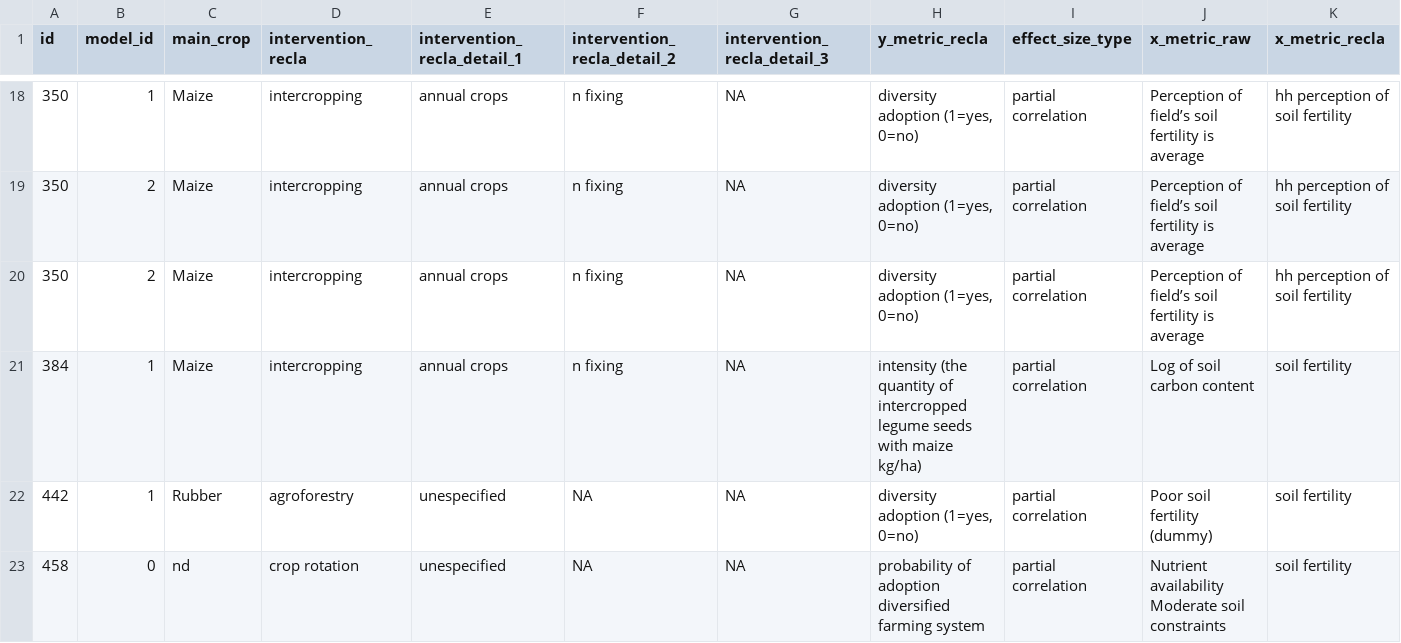
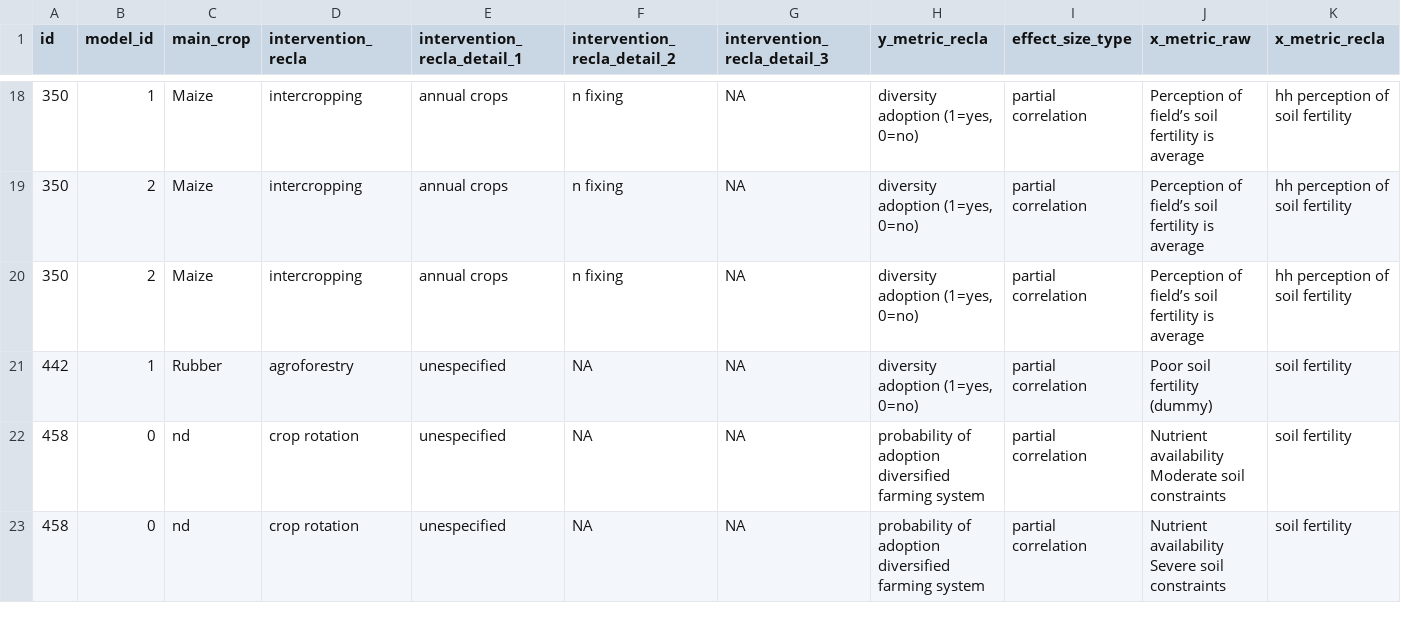
Before and after one commit to andreacsanchezb10/1_chapter_Data_cleaning, a CSV file: PCC/PCC_soil_fertility.csv, drawn as a sheet; only a part is shown, gaps mark what is left out; the shorter side is filled out with more unchanged rows; rows hold the shown columns only; the diff names each change by its address in the sheet, - before the commit and + after, or states it on an @@ line.

```diff
--- a/PCC/PCC_soil_fertility.csv
+++ b/PCC/PCC_soil_fertility.csv
-row 21: 384 | 1 | Maize | intercropping | annual crops | n fixing | NA | intensity (the quantity of intercropped legume seeds with maize kg/ha) | partial correlation | Log of soil carbon content | soil fertility
```
Also changed, not shown: PCC/PCC_agricultural_extension.csv, PCC/PCC_hh_education.csv, 12 other files.
